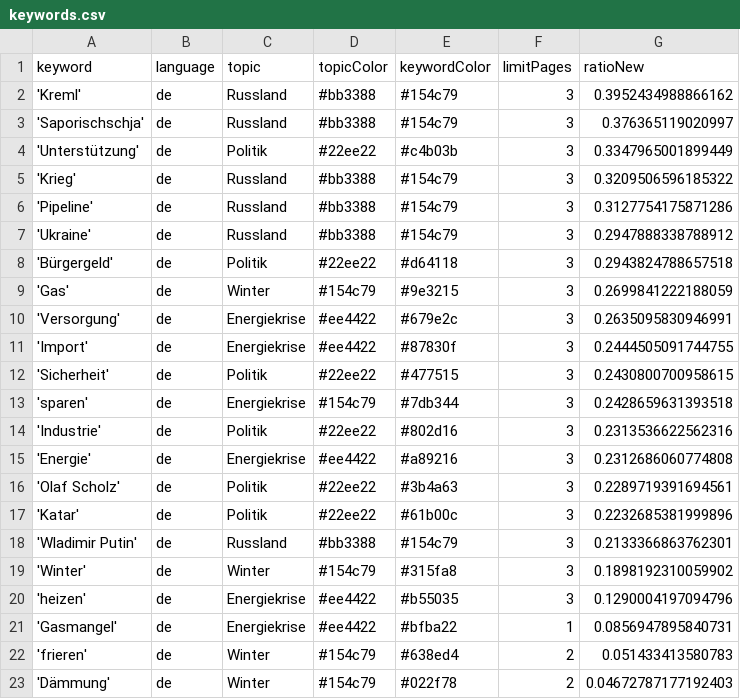
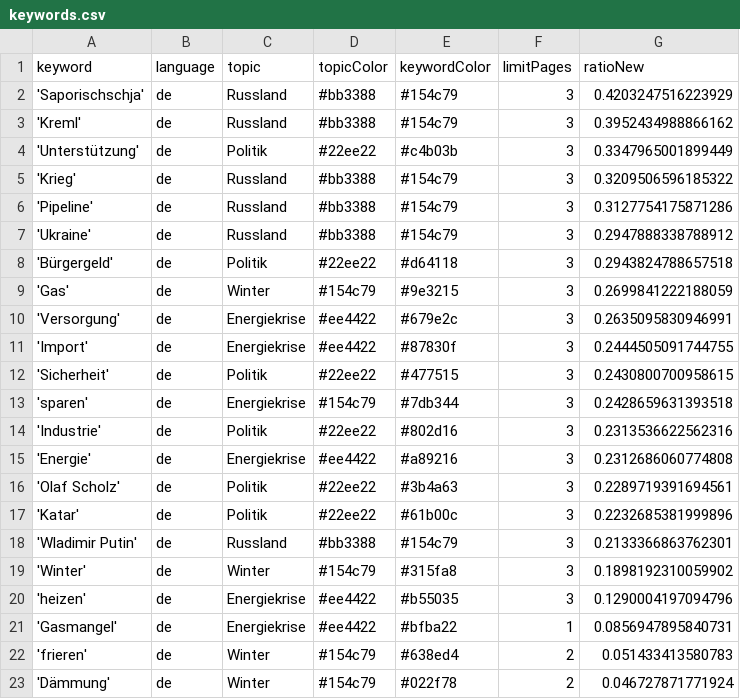
Before and after one commit to celiapi-news/winterIsComing2, a CSV file: keywords.csv, drawn as a sheet.

```diff
--- a/keywords.csv
+++ b/keywords.csv
@@ -1,4 +1,4 @@
 keyword,language,topic,topicColor,keywordColor,limitPages,ratioNew
+'Saporischschja',de,Russland,#bb3388,#154c79,3,0.4203247516223929
 'Kreml',de,Russland,#bb3388,#154c79,3,0.3952434988866162
-'Saporischschja',de,Russland,#bb3388,#154c79,3,0.376365119020997
 'Unterstützung',de,Politik,#22ee22,#c4b03b,3,0.3347965001899449
@@ -22,2 +22,2 @@ keyword,language,topic,topicColor,keywordColor,limitPages,ratioNew
 'frieren',de,Winter,#154c79,#638ed4,2,0.051433413580783
-'Dämmung',de,Winter,#154c79,#022f78,2,0.04672787177192403
+'Dämmung',de,Winter,#154c79,#022f78,2,0.046727871771924
```
Also changed, not shown: 1 other file.
